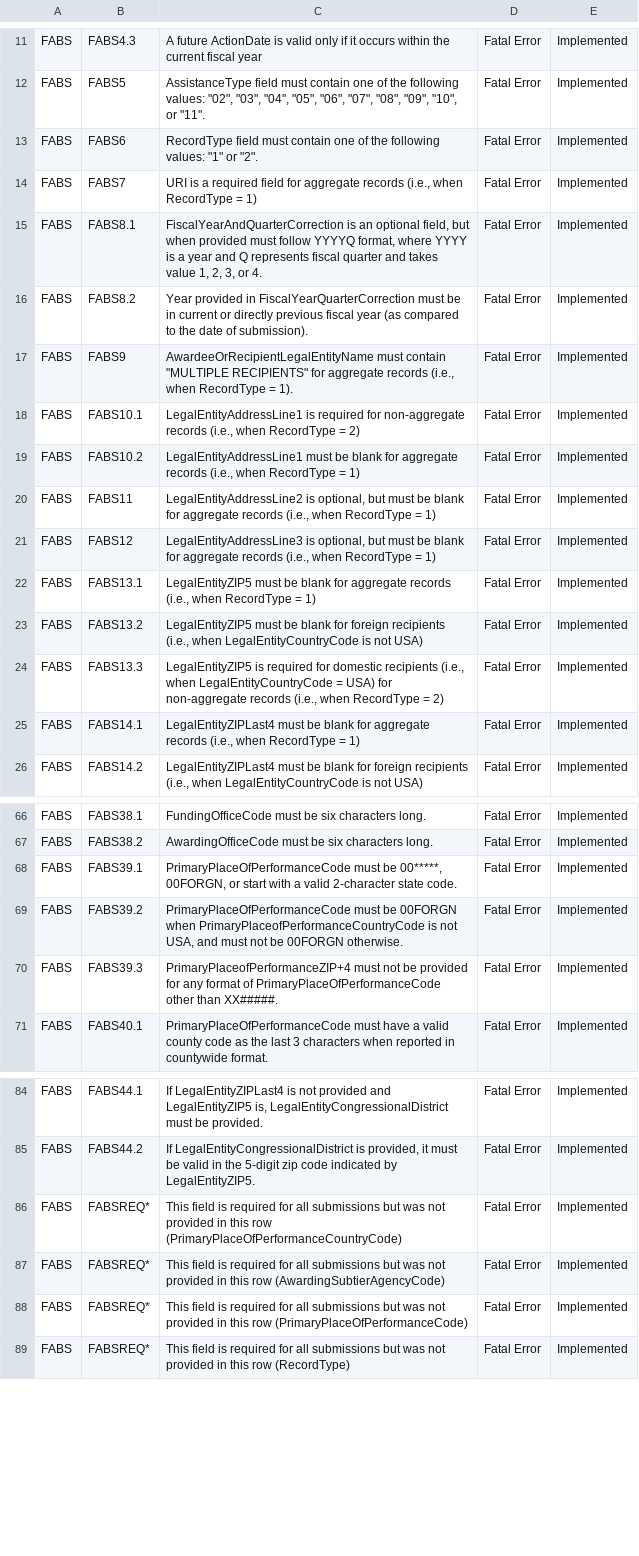
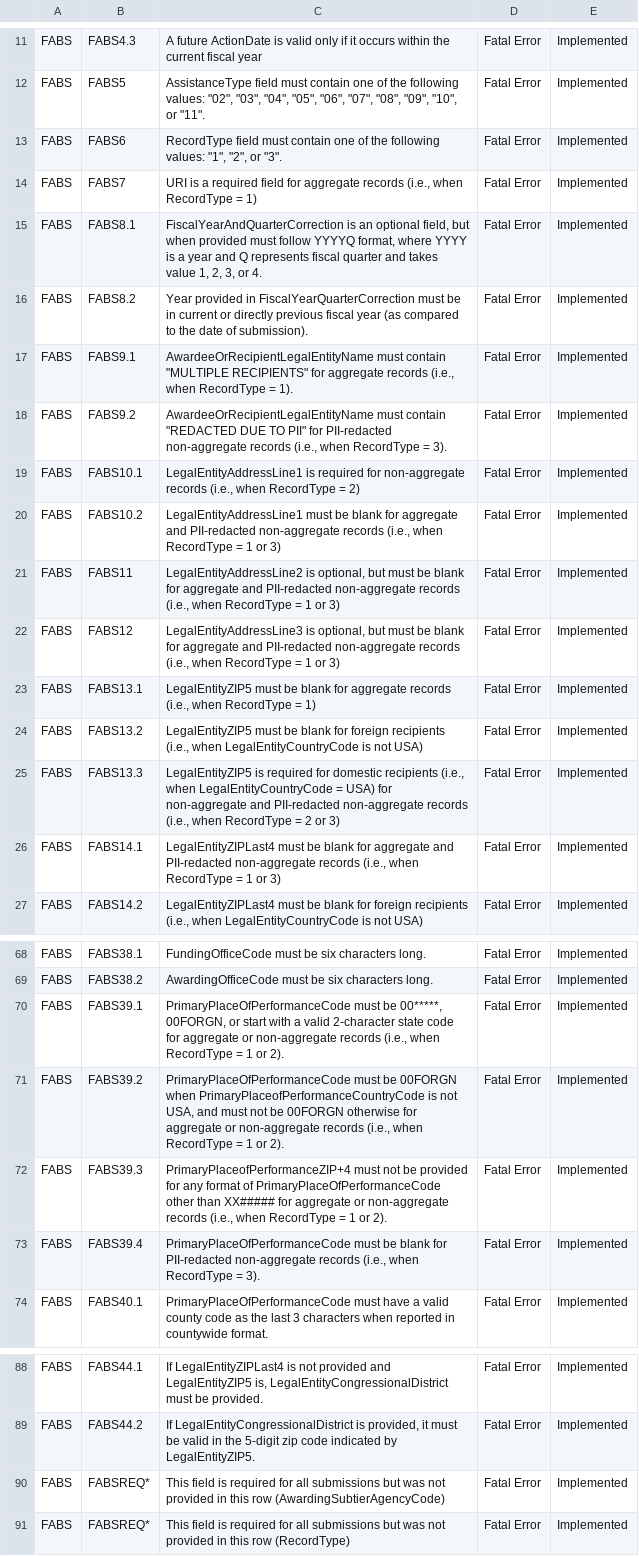
Before and after one commit to fedspendingtransparency/data-act-broker-web-app, a CSV file: src/help/fabs_validations.csv, drawn as a sheet; only a part is shown, gaps mark what is left out; removed rows and columns are numbered as before the commit, all else as after; the diff covers the shown part only; the diff names each change by its address in the sheet, - before the commit and + after, or states it on an @@ line.

Commit message:
Rule updates based on DEV 435 changes

```diff
--- a/src/help/fabs_validations.csv
+++ b/src/help/fabs_validations.csv
-C13: …following values: "1" or "2".
+C13: …following values: "1", "2", or "3".
-B17: FABS9
+B17: FABS9.1
+row 18: FABS | FABS9.2 | AwardeeOrRecipientLegalEntityName must contain "REDACTED DUE TO PII" for PII-redacted non-aggregate records (i.e., when RecordType = 3). | Fatal Error | Implemented
-C20: …for aggregate records (i.e., when RecordType = 1)
+C20: …for aggregate and PII-redacted non-aggregate records (i.e., when RecordType = 1 or 3)
-C21: …for aggregate records (i.e., when RecordType = 1)
+C21: …for aggregate and PII-redacted non-aggregate records (i.e., when RecordType = 1 or 3)
-C22: …for aggregate records (i.e., when RecordType = 1)
+C22: …for aggregate and PII-redacted non-aggregate records (i.e., when RecordType = 1 or 3)
-C25: …for non-aggregate records (i.e., when RecordType = 2)
+C25: …for non-aggregate and PII-redacted non-aggregate records (i.e., when RecordType = 2 or 3)
-C26: …for aggregate records (i.e., when RecordType = 1)
+C26: …for aggregate and PII-redacted non-aggregate records (i.e., when RecordType = 1 or 3)
-C70: …2-character state code.
+C70: …2-character state code for aggregate or non-aggregate records (i.e., when RecordType = 1 or 2).
-C71: …be 00FORGN otherwise.
+C71: …be 00FORGN otherwise for aggregate or non-aggregate records (i.e., when RecordType = 1 or 2).
-C72: …other than XX#####.
+C72: …other than XX##### for aggregate or non-aggregate records (i.e., when RecordType = 1 or 2).
+row 73: FABS | FABS39.4 | PrimaryPlaceOfPerformanceCode must be blank for PII-redacted non-aggregate records (i.e., when RecordType = 3). | Fatal Error | Implemented
-row 86: FABS | FABSREQ* | This field is required for all submissions but was not provided in this row (PrimaryPlaceOfPerformanceCountryCode) | Fatal Error | Implemented
-row 88: FABS | FABSREQ* | This field is required for all submissions but was not provided in this row (PrimaryPlaceOfPerformanceCode) | Fatal Error | Implemented
```
Also changed, not shown: 2 added rows and 7 edited cells elsewhere in this file.
